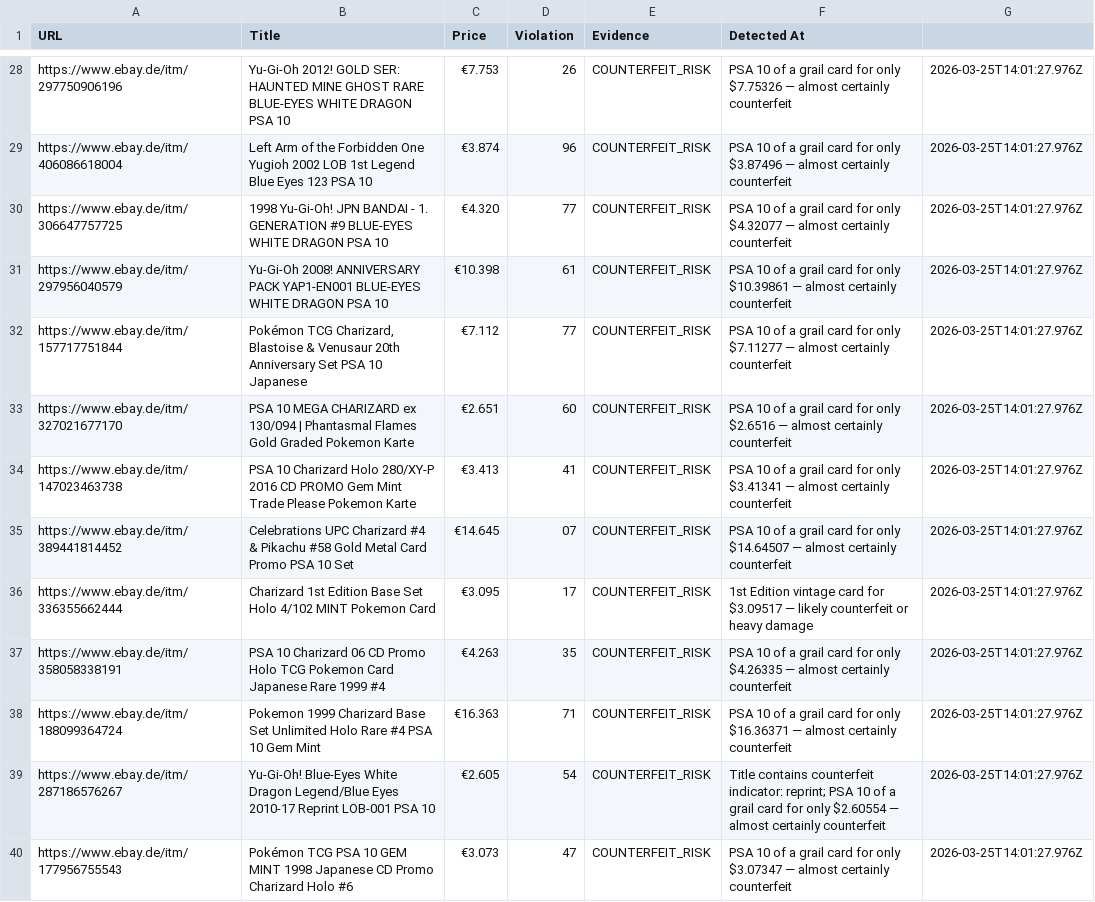
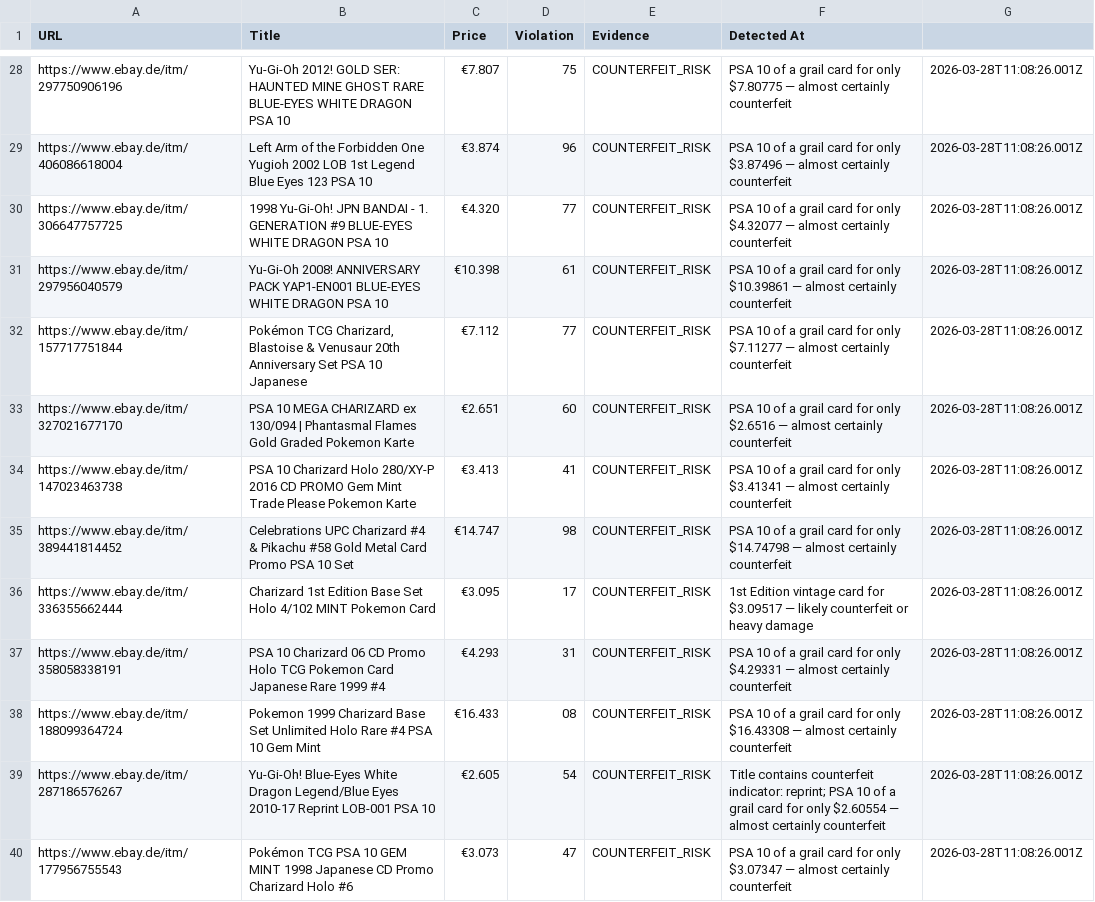
Before and after one commit to mikelninh/echo-office-1, a CSV file: yugioh-monitor/manipulation-report.csv, drawn as a sheet; only a part is shown, gaps mark what is left out; the diff covers the shown part only; the diff names each change by its address in the sheet, - before the commit and + after, or states it on an @@ line.

```diff
--- a/yugioh-monitor/manipulation-report.csv
+++ b/yugioh-monitor/manipulation-report.csv
-C28 (Price): €7.753
+C28 (Price): €7.807
-D28 (Violation): 26
+D28 (Violation): 75
-F28 (Detected At): …for only $7.75326 — almost…
+F28 (Detected At): …for only $7.80775 — almost…
-G28:G40: 2026-03-25T14:01:27.976Z
+G28:G40: 2026-03-28T11:08:26.001Z
-C35 (Price): €14.645
+C35 (Price): €14.747
-D35 (Violation): 07
+D35 (Violation): 98
-F35 (Detected At): …for only $14.64507 — almost…
+F35 (Detected At): …for only $14.74798 — almost…
-C37 (Price): €4.263
+C37 (Price): €4.293
-D37 (Violation): 35
+D37 (Violation): 31
-F37 (Detected At): …for only $4.26335 — almost…
+F37 (Detected At): …for only $4.29331 — almost…
-C38 (Price): €16.363
+C38 (Price): €16.433
-D38 (Violation): 71
+D38 (Violation): 08
-F38 (Detected At): …for only $16.36371 — almost…
+F38 (Detected At): …for only $16.43308 — almost…
```
Also changed, not shown: 1 added row and 85 edited cells elsewhere in this file, 13 other files.
